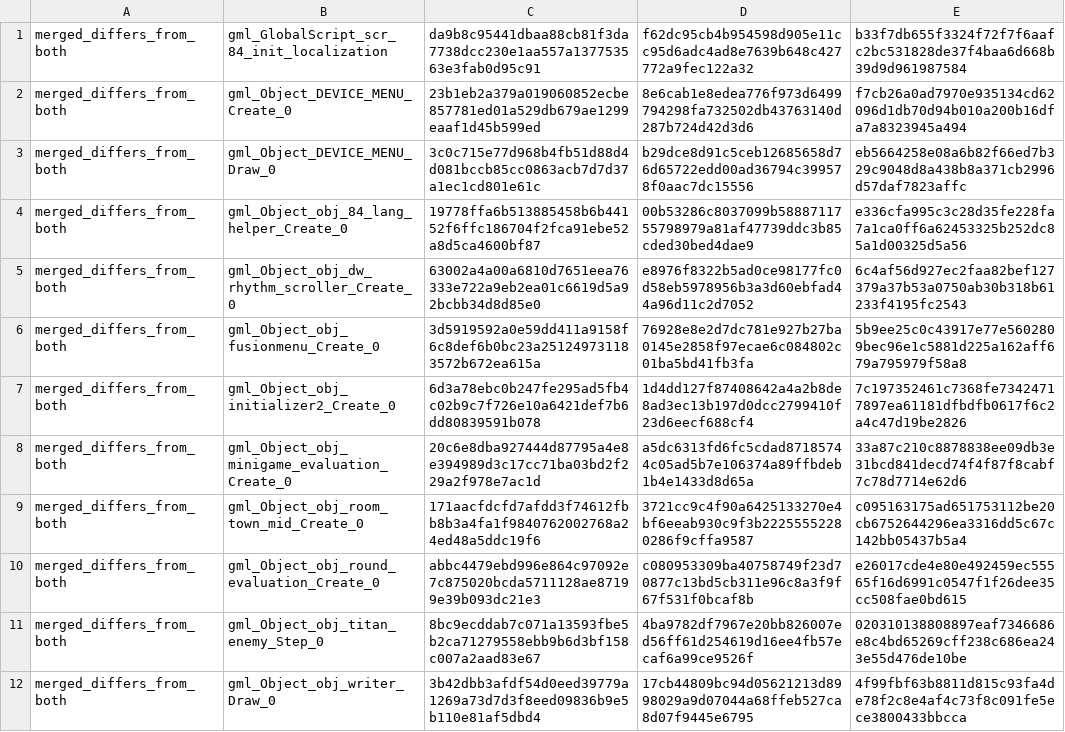
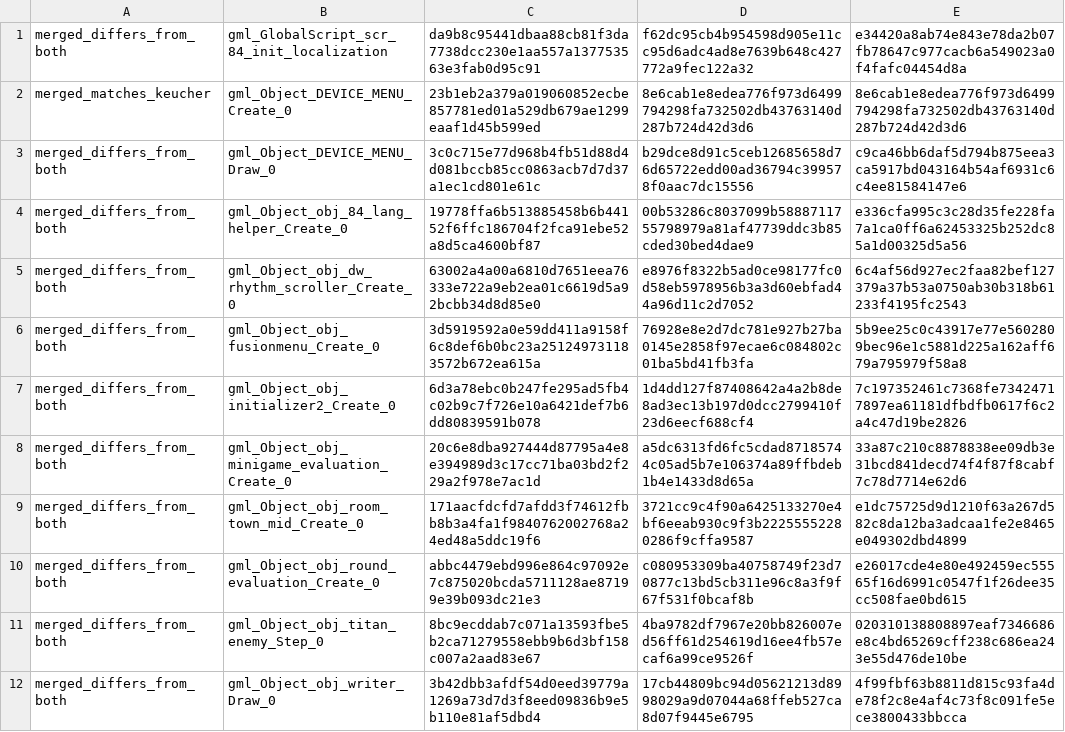
Before and after one commit to gxxk-dev/DELTARUNE-chs_tas-coexist, a TSV file: verify/code_conflicts_fast_after/ch4.tsv, drawn as a sheet.

```diff
--- a/verify/code_conflicts_fast_after/ch4.tsv
+++ b/verify/code_conflicts_fast_after/ch4.tsv
@@ -1,4 +1,4 @@
-merged_differs_from_both	gml_GlobalScript_scr_84_init_localization	da9b8c95441dbaa88cb81f3da7738dcc230e1aa557a137753563e3fab0d95c91	f62dc95cb4b954598d905e11cc95d6adc4ad8e7639b648c427772a9fec122a32	b33f7db655f3324f72f7f6aafc2bc531828de37f4baa6d668b39d9d961987584
-merged_differs_from_both	gml_Object_DEVICE_MENU_Create_0	23b1eb2a379a019060852ecbe857781ed01a529db679ae1299eaaf1d45b599ed	8e6cab1e8edea776f973d6499794298fa732502db43763140d287b724d42d3d6	f7cb26a0ad7970e935134cd62096d1db70d94b010a200b16dfa7a8323945a494
-merged_differs_from_both	gml_Object_DEVICE_MENU_Draw_0	3c0c715e77d968b4fb51d88d4d081bccb85cc0863acb7d7d37a1ec1cd801e61c	b29dce8d91c5ceb12685658d76d65722edd00ad36794c399578f0aac7dc15556	eb5664258e08a6b82f66ed7b329c9048d8a438b8a371cb2996d57daf7823affc
+merged_differs_from_both	gml_GlobalScript_scr_84_init_localization	da9b8c95441dbaa88cb81f3da7738dcc230e1aa557a137753563e3fab0d95c91	f62dc95cb4b954598d905e11cc95d6adc4ad8e7639b648c427772a9fec122a32	e34420a8ab74e843e78da2b07fb78647c977cacb6a549023a0f4fafc04454d8a
+merged_matches_keucher	gml_Object_DEVICE_MENU_Create_0	23b1eb2a379a019060852ecbe857781ed01a529db679ae1299eaaf1d45b599ed	8e6cab1e8edea776f973d6499794298fa732502db43763140d287b724d42d3d6	8e6cab1e8edea776f973d6499794298fa732502db43763140d287b724d42d3d6
+merged_differs_from_both	gml_Object_DEVICE_MENU_Draw_0	3c0c715e77d968b4fb51d88d4d081bccb85cc0863acb7d7d37a1ec1cd801e61c	b29dce8d91c5ceb12685658d76d65722edd00ad36794c399578f0aac7dc15556	c9ca46bb6daf5d794b875eea3ca5917bd043164b54af6931c6c4ee81584147e6
 merged_differs_from_both	gml_Object_obj_84_lang_helper_Create_0	19778ffa6b513885458b6b44152f6ffc186704f2fca91ebe52a8d5ca4600bf87	00b53286c8037099b5888711755798979a81af47739ddc3b85cded30bed4dae9	e336cfa995c3c28d35fe228fa7a1ca0ff6a62453325b252dc85a1d00325d5a56
@@ -8,3 +8,3 @@ merged_differs_from_both	gml_Object_obj_initializer2_Create_0	6d3a78ebc0b247fe29
 merged_differs_from_both	gml_Object_obj_minigame_evaluation_Create_0	20c6e8dba927444d87795a4e8e394989d3c17cc71ba03bd2f229a2f978e7ac1d	a5dc6313fd6fc5cdad87185744c05ad5b7e106374a89ffbdeb1b4e1433d8d65a	33a87c210c8878838ee09db3e31bcd841decd74f4f87f8cabf7c78d7714e62d6
-merged_differs_from_both	gml_Object_obj_room_town_mid_Create_0	171aacfdcfd7afdd3f74612fbb8b3a4fa1f9840762002768a24ed48a5ddc19f6	3721cc9c4f90a6425133270e4bf6eeab930c9f3b22255552280286f9cffa9587	c095163175ad651753112be20cb6752644296ea3316dd5c67c142bb05437b5a4
+merged_differs_from_both	gml_Object_obj_room_town_mid_Create_0	171aacfdcfd7afdd3f74612fbb8b3a4fa1f9840762002768a24ed48a5ddc19f6	3721cc9c4f90a6425133270e4bf6eeab930c9f3b22255552280286f9cffa9587	e1dc75725d9d1210f63a267d582c8da12ba3adcaa1fe2e8465e049302dbd4899
 merged_differs_from_both	gml_Object_obj_round_evaluation_Create_0	abbc4479ebd996e864c97092e7c875020bcda5711128ae87199e39b093dc21e3	c080953309ba40758749f23d70877c13bd5cb311e96c8a3f9f67f531f0bcaf8b	e26017cde4e80e492459ec55565f16d6991c0547f1f26dee35cc508fae0bd615
```
Also changed, not shown: verify/code_conflicts_fast_after/ch1.tsv, verify/code_conflicts_fast_after/ch2.tsv, 12 other files.
